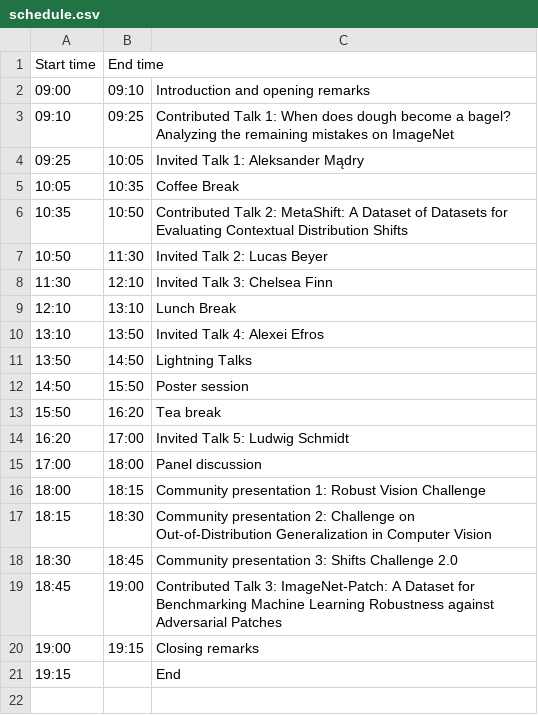
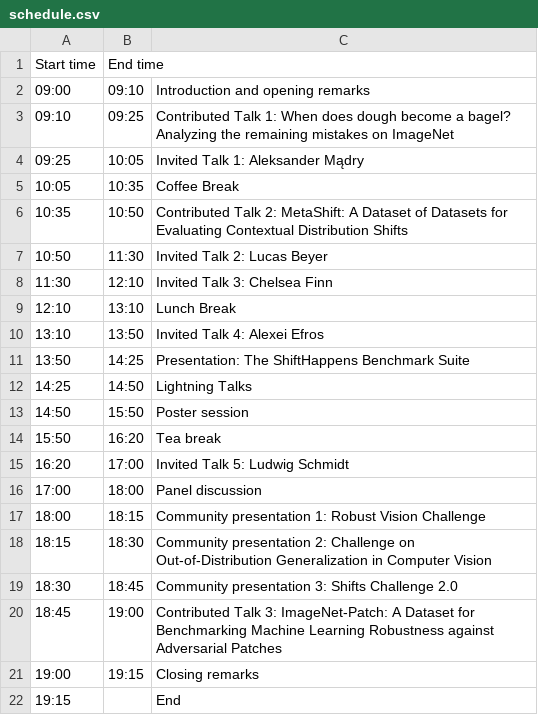
Before and after one commit to shift-happens-benchmark/icml-2022, a CSV file: docs/source/schedule.csv, drawn as a sheet.

Commit message:
Update schedule.csv (#88)

```diff
--- a/docs/source/schedule.csv
+++ b/docs/source/schedule.csv
@@ -10,3 +10,4 @@ Start time,End time,
 13:10,13:50,Invited Talk 4: Alexei Efros
-13:50,14:50,Lightning Talks
+13:50,14:25,Presentation: The ShiftHappens Benchmark Suite
+14:25,14:50,Lightning Talks
 14:50,15:50,Poster session
```
